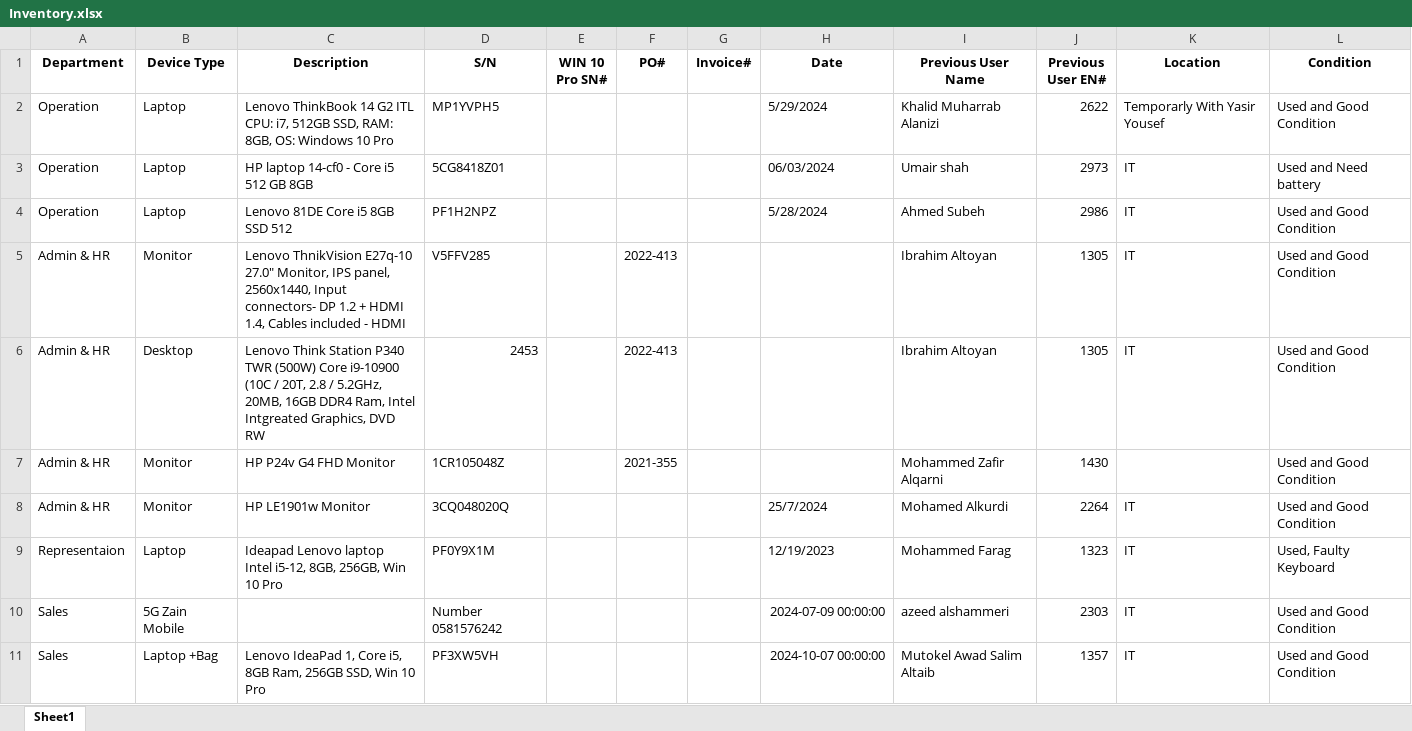
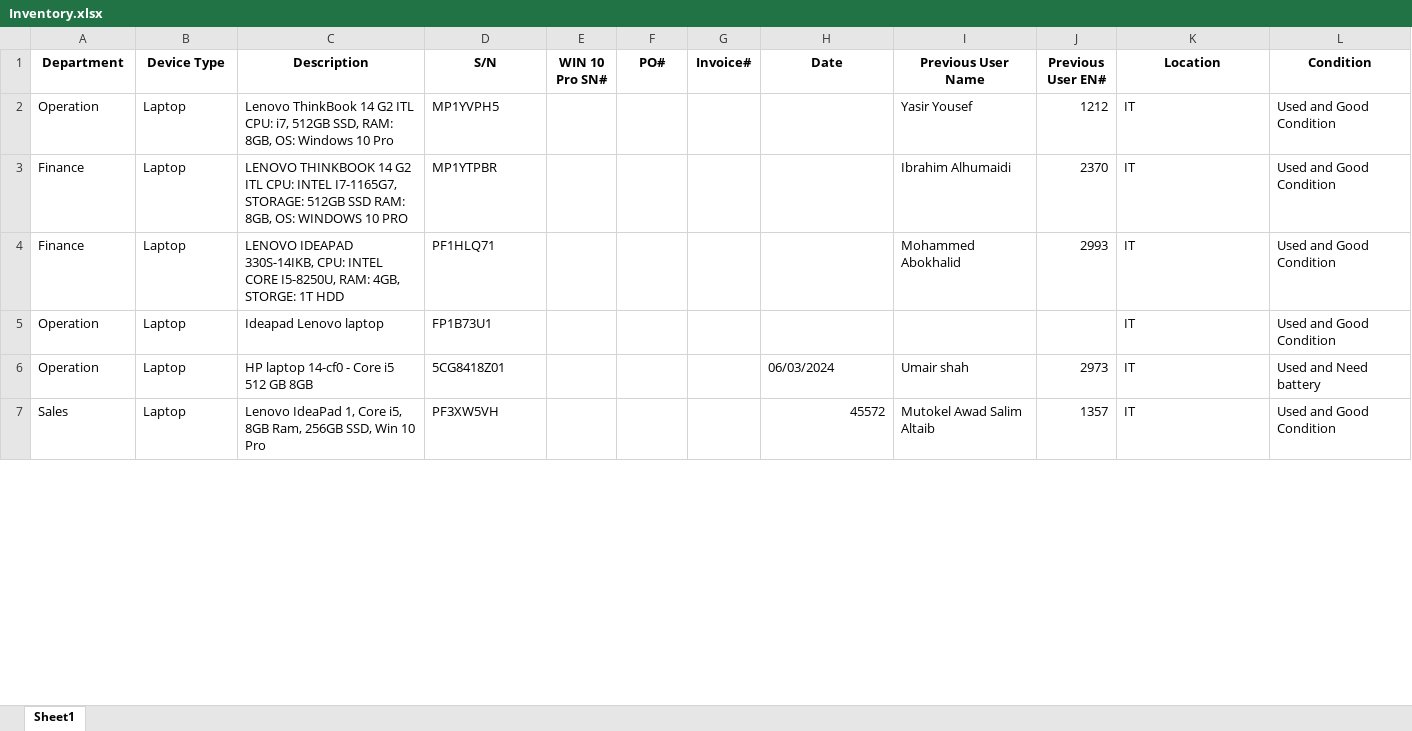
Before and after one commit to taha-wb/asset_project, an Excel workbook: Inventory.xlsx, sheet Sheet1, drawn as a sheet; only a part is shown; values as stored, in another font and other column widths than the file's, no borders; removed rows and columns are numbered as before the commit, all else as after; ↵ is a line break in a cell; the diff covers the shown part only; the diff names each change by its address in the sheet, - before the commit and + after, or states it on an @@ line.

```diff
--- a/Inventory.xlsx (sheet Sheet1)
+++ b/Inventory.xlsx (sheet Sheet1)
-H2 (Date): 5/29/2024
+H2 (Date): (empty)
-I2 (Previous User Name): Khalid Muharrab Alanizi
+I2 (Previous User Name): Yasir Yousef
-J2 (Previous User EN#): 2622
+J2 (Previous User EN#): 1212
-K2 (Location): Temporarly With Yasir Yousef
+K2 (Location): IT
+row 3: Finance | Laptop | LENOVO THINKBOOK 14 G2 ITL CPU: INTEL I7-1165G7, STORAGE: 512GB SSD RAM: 8GB, OS: WINDOWS 10 PRO | MP1YTPBR |  |  |  |  | Ibrahim Alhumaidi | 2370 | IT | Used and Good Condition
+row 4: Finance | Laptop | LENOVO IDEAPAD 330S-14IKB, CPU: INTEL CORE I5-8250U, RAM: 4GB, STORGE: 1T HDD | PF1HLQ71 |  |  |  |  | Mohammed Abokhalid | 2993 | IT | Used and Good Condition
+row 5: Operation | Laptop | Ideapad Lenovo laptop | FP1B73U1 |  |  |  |  |  |  | IT | Used and Good Condition
-row 4: Operation | Laptop | Lenovo 81DE Core i5 8GB SSD 512 | PF1H2NPZ |  |  |  | 5/28/2024 | Ahmed Subeh | 2986 | IT | Used and Good Condition
-row 5: Admin & HR | Monitor | Lenovo ThnikVision E27q-10 27.0" Monitor, IPS panel, 2560x1440, Input connectors- DP 1.2 + HDMI 1.4, Cables included - HDMI | V5FFV285 |  | 2022-413 |  |  | Ibrahim Altoyan | 1305 | IT | Used and Good Condition
-row 6: Admin & HR | Desktop | Lenovo Think Station P340 TWR (500W) Core i9-10900 (10C / 20T, 2.8 / 5.2GHz, 20MB, 16GB DDR4 Ram, Intel Intgreated Graphics, DVD RW | 2453 |  | 2022-413 |  |  | Ibrahim Altoyan | 1305 | IT | Used and Good Condition
-row 7: Admin & HR | Monitor | HP P24v G4 FHD Monitor | 1CR105048Z |  | 2021-355 |  |  | Mohammed Zafir Alqarni | 1430 |  | Used and Good Condition
-row 8: Admin & HR | Monitor | HP LE1901w Monitor | 3CQ048020Q |  |  |  | 25/7/2024 | Mohamed Alkurdi | 2264 | IT | Used and Good Condition
-row 9: Representaion | Laptop | Ideapad Lenovo laptop ↵ Intel i5-12, 8GB, 256GB, Win 10 Pro | PF0Y9X1M |  |  |  | 12/19/2023 | Mohammed Farag | 1323 | IT | Used, Faulty Keyboard
-row 10: Sales | 5G Zain Mobile |  | Number 0581576242 |  |  |  | 2024-07-09 00:00:00 | azeed alshammeri | 2303 | IT | Used and Good Condition
-B7 (Device Type): Laptop +Bag
+B7 (Device Type): Laptop
-H7 (Date): 2024-10-07 00:00:00
+H7 (Date): 45572
```
Also changed, not shown: 20 added rows, 28 removed rows, 1 moved row and 42 edited cells elsewhere in this sheet, Assetes & Custody.xlsx, 1 other file.
